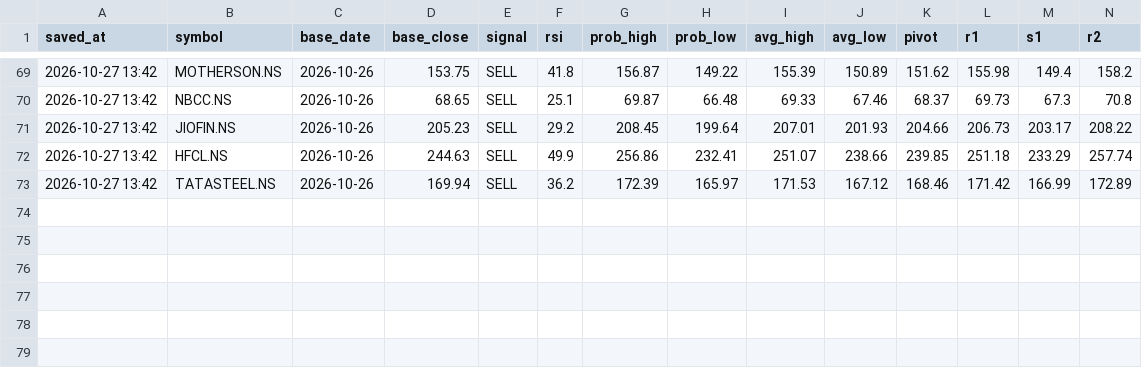
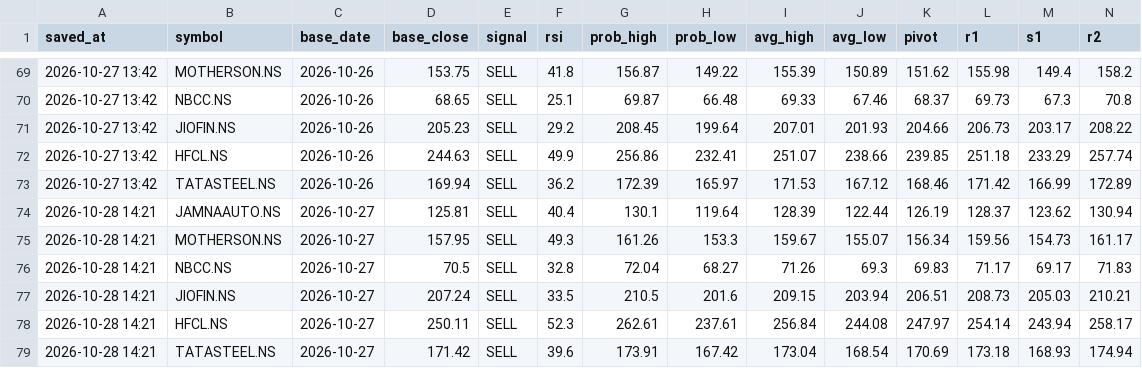
Before and after one commit to vinodmenariya/trading-journal, a CSV file: predictions_log.csv, drawn as a sheet; only a part is shown, gaps mark what is left out; rows hold the shown columns only; the diff names each change by its address in the sheet, - before the commit and + after, or states it on an @@ line.

```diff
--- a/predictions_log.csv
+++ b/predictions_log.csv
+row 74: 2026-10-28 14:21 | JAMNAAUTO.NS | 2026-10-27 | 125.81 | SELL | 40.4 | 130.1 | 119.64 | 128.39 | 122.44 | 126.19 | 128.37 | 123.62 | 130.94
+row 75: 2026-10-28 14:21 | MOTHERSON.NS | 2026-10-27 | 157.95 | SELL | 49.3 | 161.26 | 153.3 | 159.67 | 155.07 | 156.34 | 159.56 | 154.73 | 161.17
+row 76: 2026-10-28 14:21 | NBCC.NS | 2026-10-27 | 70.5 | SELL | 32.8 | 72.04 | 68.27 | 71.26 | 69.3 | 69.83 | 71.17 | 69.17 | 71.83
+row 77: 2026-10-28 14:21 | JIOFIN.NS | 2026-10-27 | 207.24 | SELL | 33.5 | 210.5 | 201.6 | 209.15 | 203.94 | 206.51 | 208.73 | 205.03 | 210.21
+row 78: 2026-10-28 14:21 | HFCL.NS | 2026-10-27 | 250.11 | SELL | 52.3 | 262.61 | 237.61 | 256.84 | 244.08 | 247.97 | 254.14 | 243.94 | 258.17
+row 79: 2026-10-28 14:21 | TATASTEEL.NS | 2026-10-27 | 171.42 | SELL | 39.6 | 173.91 | 167.42 | 173.04 | 168.54 | 170.69 | 173.18 | 168.93 | 174.94
```
Also changed, not shown: 1 other file.
